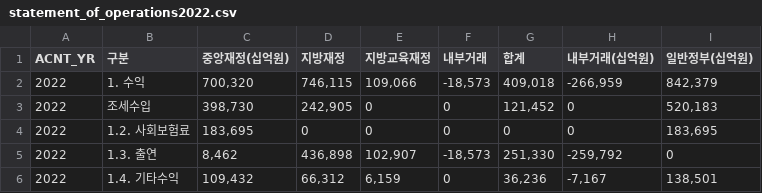
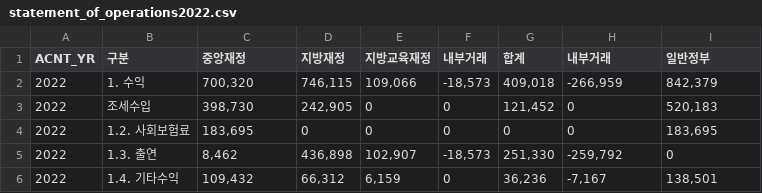
Before and after one commit to fiscalmap/fiscalmap.github.io, a CSV file: quartz/static/statement_of_operations2022.csv, drawn as a sheet; only a part is shown.

```diff
--- a/quartz/static/statement_of_operations2022.csv
+++ b/quartz/static/statement_of_operations2022.csv
@@ -1,2 +1,2 @@
-ACNT_YR,구분,중앙재정(십억원),지방재정,지방교육재정,내부거래,합계,내부거래(십억원),일반정부(십억원)
+ACNT_YR,구분,중앙재정,지방재정,지방교육재정,내부거래,합계,내부거래,일반정부
 "2022","    1. 수익","700,320","746,115","109,066","-18,573","409,018","-266,959","842,379"
```
Also changed, not shown: 2 other files.
